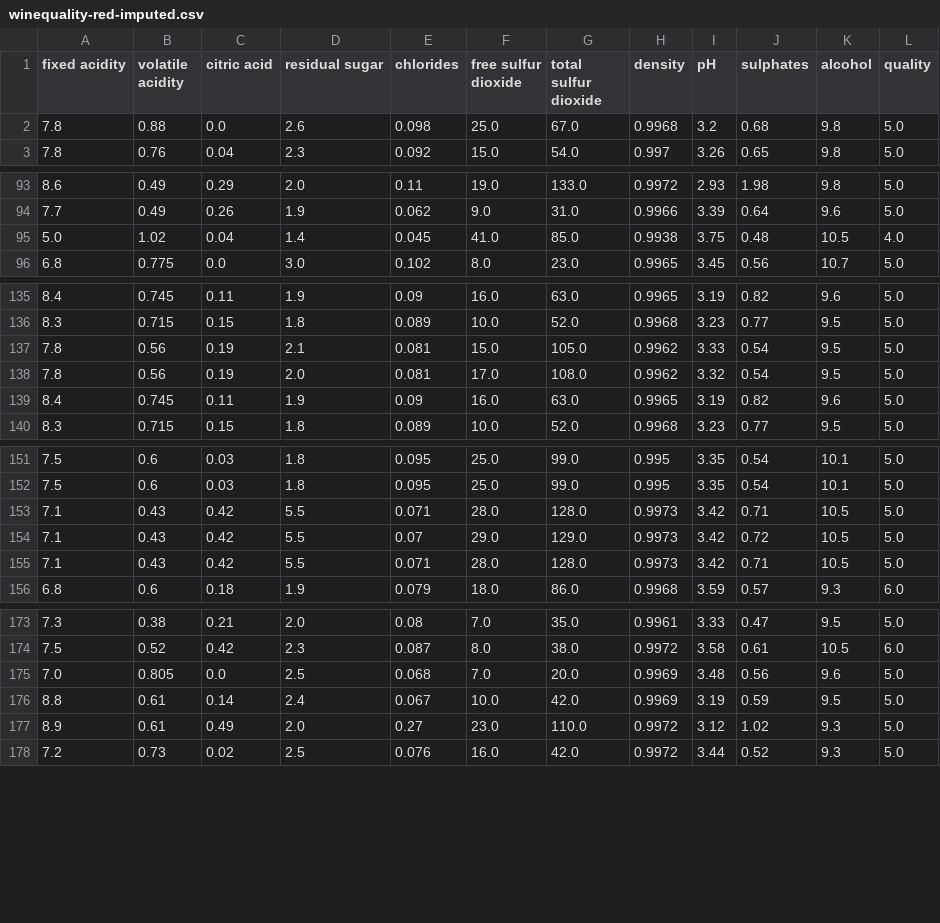
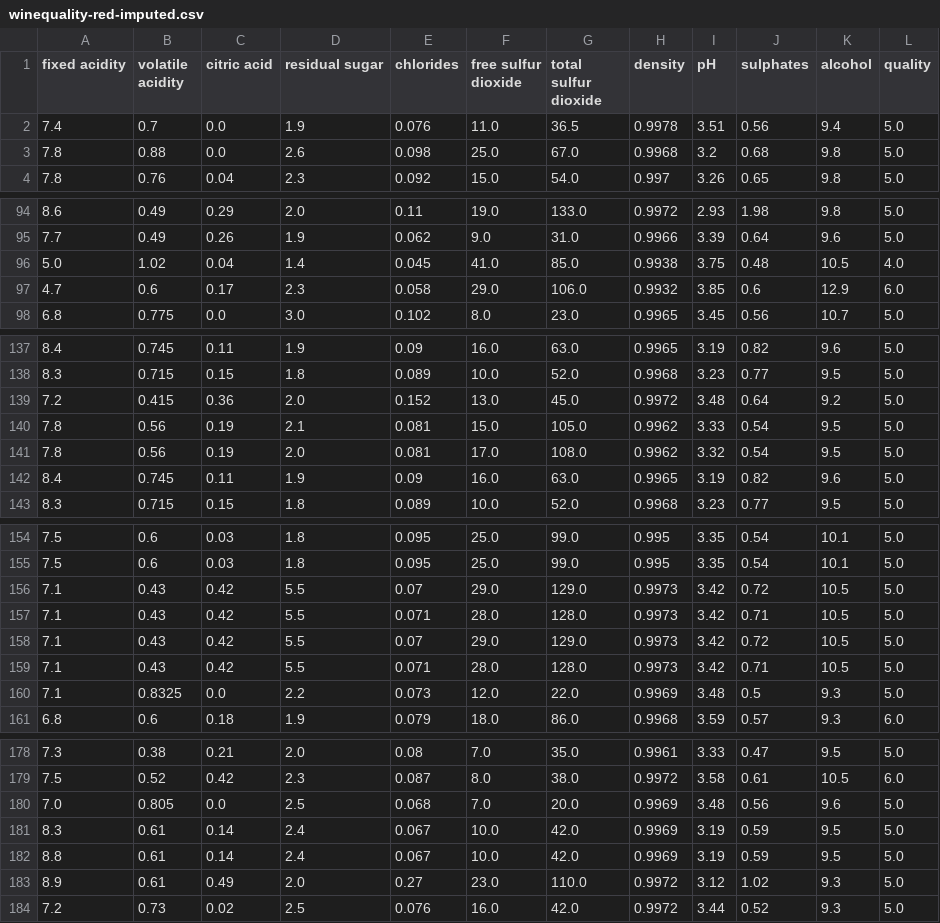
Before and after one commit to omarhammad/wine-quality-ml-and-nlp, a CSV file: red_wine/winequality-red-imputed.csv, drawn as a sheet; only a part is shown, gaps mark what is left out; the diff covers the shown part only.

```diff
--- a/red_wine/winequality-red-imputed.csv
+++ b/red_wine/winequality-red-imputed.csv
@@ -1,2 +1,3 @@
 fixed acidity,volatile acidity,citric acid,residual sugar,chlorides,free sulfur dioxide,total sulfur dioxide,density,pH,sulphates,alcohol,quality
+7.4,0.7,0.0,1.9,0.076,11.0,36.5,0.9978,3.51,0.56,9.4,5.0
 7.8,0.88,0.0,2.6,0.098,25.0,67.0,0.9968,3.2,0.68,9.8,5.0
@@ -95,2 +96,3 @@ fixed acidity,volatile acidity,citric acid,residual sugar,chlorides,free sulfur
 5.0,1.02,0.04,1.4,0.045,41.0,85.0,0.9938,3.75,0.48,10.5,4.0
+4.7,0.6,0.17,2.3,0.058,29.0,106.0,0.9932,3.85,0.6,12.9,6.0
 6.8,0.775,0.0,3.0,0.102,8.0,23.0,0.9965,3.45,0.56,10.7,5.0
@@ -136,2 +138,3 @@ fixed acidity,volatile acidity,citric acid,residual sugar,chlorides,free sulfur
 8.3,0.715,0.15,1.8,0.089,10.0,52.0,0.9968,3.23,0.77,9.5,5.0
+7.2,0.415,0.36,2.0,0.152,13.0,45.0,0.9972,3.48,0.64,9.2,5.0
 7.8,0.56,0.19,2.1,0.081,15.0,105.0,0.9962,3.33,0.54,9.5,5.0
@@ -152,2 +155,3 @@ fixed acidity,volatile acidity,citric acid,residual sugar,chlorides,free sulfur
 7.5,0.6,0.03,1.8,0.095,25.0,99.0,0.995,3.35,0.54,10.1,5.0
+7.1,0.43,0.42,5.5,0.07,29.0,129.0,0.9973,3.42,0.72,10.5,5.0
 7.1,0.43,0.42,5.5,0.071,28.0,128.0,0.9973,3.42,0.71,10.5,5.0
@@ -155,2 +159,3 @@ fixed acidity,volatile acidity,citric acid,residual sugar,chlorides,free sulfur
 7.1,0.43,0.42,5.5,0.071,28.0,128.0,0.9973,3.42,0.71,10.5,5.0
+7.1,0.8325,0.0,2.2,0.073,12.0,22.0,0.9969,3.48,0.5,9.3,5.0
 6.8,0.6,0.18,1.9,0.079,18.0,86.0,0.9968,3.59,0.57,9.3,6.0
@@ -175,2 +180,3 @@ fixed acidity,volatile acidity,citric acid,residual sugar,chlorides,free sulfur
 7.0,0.805,0.0,2.5,0.068,7.0,20.0,0.9969,3.48,0.56,9.6,5.0
+8.3,0.61,0.14,2.4,0.067,10.0,42.0,0.9969,3.19,0.59,9.5,5.0
 8.8,0.61,0.14,2.4,0.067,10.0,42.0,0.9969,3.19,0.59,9.5,5.0
```
Also changed, not shown: 5 added rows elsewhere in this file, red_wine/winequality-red.csv, 1 other file.
